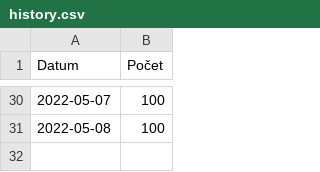
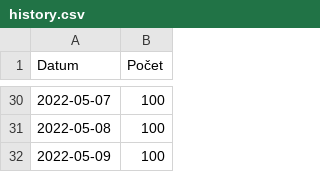
Before and after one commit to pionyr/seznam-datovek, a CSV file: history.csv, drawn as a sheet; only a part is shown, gaps mark what is left out.

```diff
--- a/history.csv
+++ b/history.csv
@@ -31 +31,2 @@ Datum,Počet
 2022-05-08,100
+2022-05-09,100
```
